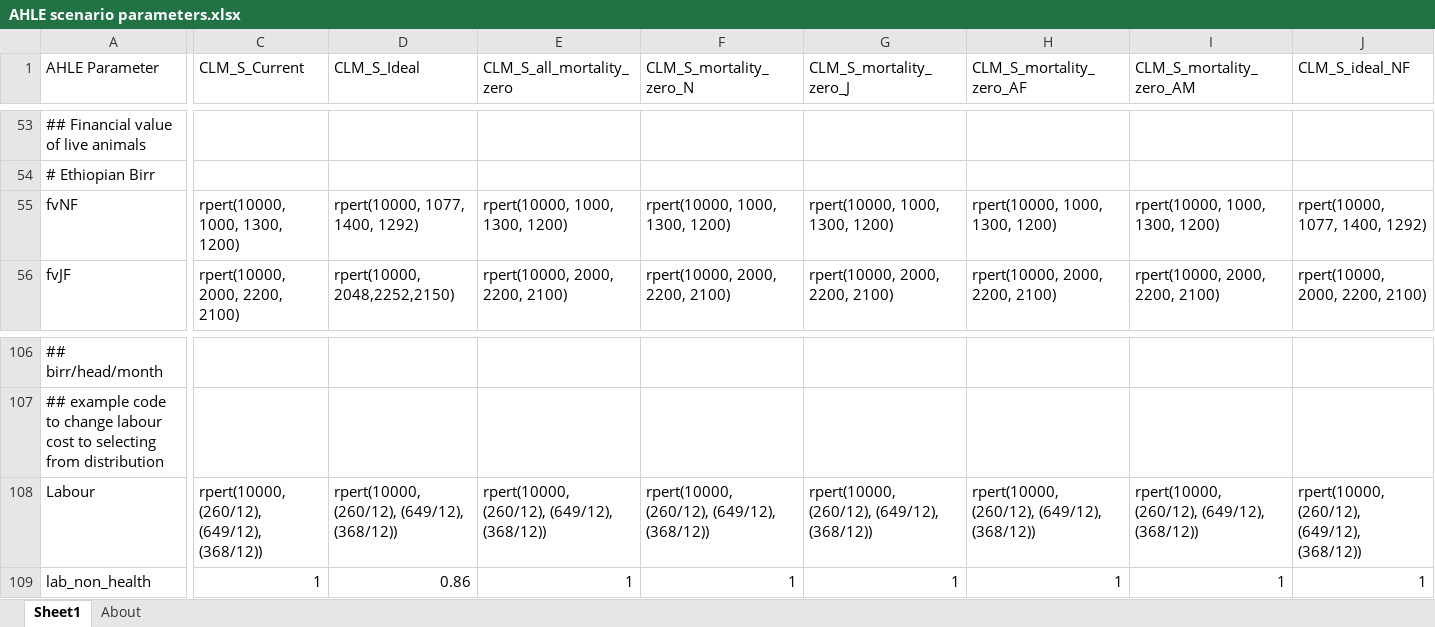
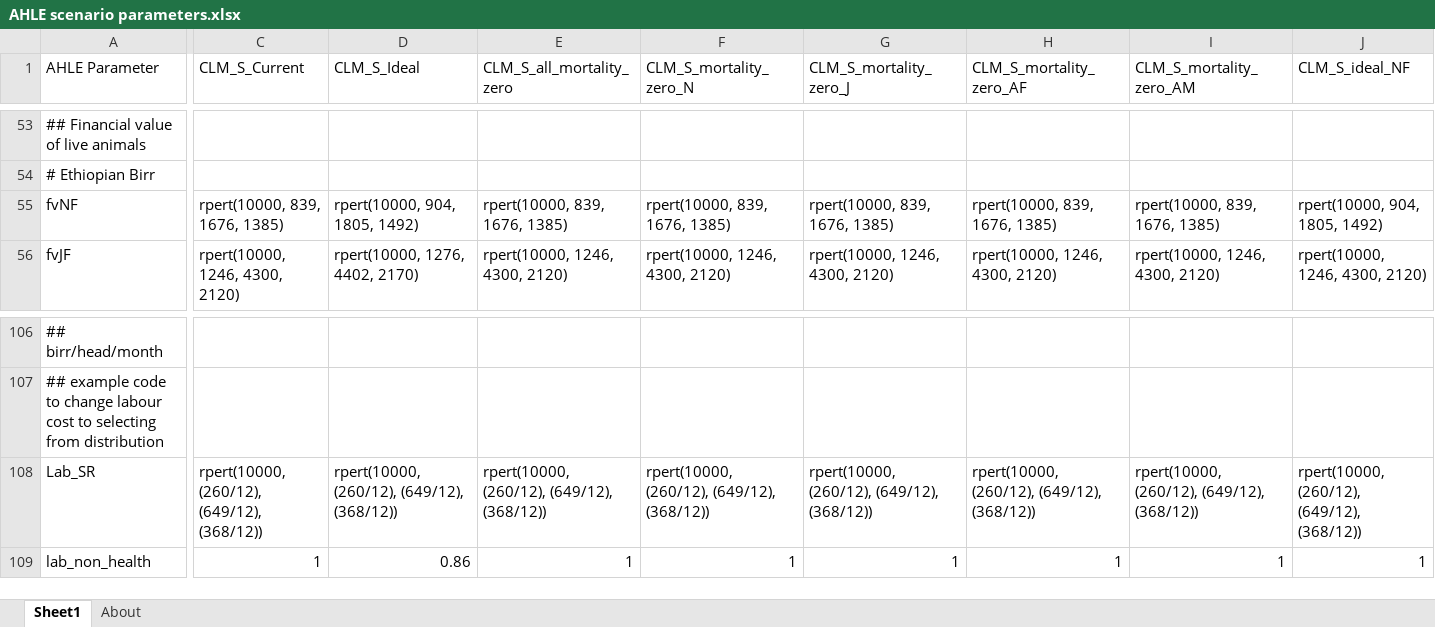
Before and after one commit to vetlee2/GBADsLiverpool_ly, an Excel workbook: Ethiopia Workspace/Code and Control Files/AHLE scenario parameters.xlsx, sheet Sheet1, drawn as a sheet; only a part is shown, gaps mark what is left out; values as stored, in another font and other column widths than the file's, no cell formats; the diff covers the shown part only; the diff names each change by its address in the sheet, - before the commit and + after, or states it on an @@ line.

Commit message:
tidying code and generating new scenario tables

```diff
--- a/Ethiopia Workspace/Code and Control Files/AHLE scenario parameters.xlsx (sheet Sheet1)
+++ b/Ethiopia Workspace/Code and Control Files/AHLE scenario parameters.xlsx (sheet Sheet1)
-C55 (CLM_S_Current): rpert(10000, 1000, 1300, 1200)
+C55 (CLM_S_Current): rpert(10000, 839, 1676, 1385)
-D55 (CLM_S_Ideal): rpert(10000, 1077, 1400, 1292)
+D55 (CLM_S_Ideal): rpert(10000, 904, 1805, 1492)
-E55 (CLM_S_all_mortality_zero): rpert(10000, 1000, 1300, 1200)
+E55 (CLM_S_all_mortality_zero): rpert(10000, 839, 1676, 1385)
-F55 (CLM_S_mortality_zero_N): rpert(10000, 1000, 1300, 1200)
+F55 (CLM_S_mortality_zero_N): rpert(10000, 839, 1676, 1385)
-G55 (CLM_S_mortality_zero_J): rpert(10000, 1000, 1300, 1200)
+G55 (CLM_S_mortality_zero_J): rpert(10000, 839, 1676, 1385)
-H55 (CLM_S_mortality_zero_AF): rpert(10000, 1000, 1300, 1200)
+H55 (CLM_S_mortality_zero_AF): rpert(10000, 839, 1676, 1385)
-I55 (CLM_S_mortality_zero_AM): rpert(10000, 1000, 1300, 1200)
+I55 (CLM_S_mortality_zero_AM): rpert(10000, 839, 1676, 1385)
-J55 (CLM_S_ideal_NF): rpert(10000, 1077, 1400, 1292)
+J55 (CLM_S_ideal_NF): rpert(10000, 904, 1805, 1492)
-C56 (CLM_S_Current): rpert(10000, 2000, 2200, 2100)
+C56 (CLM_S_Current): rpert(10000, 1246, 4300, 2120)
-D56 (CLM_S_Ideal): rpert(10000, 2048,2252,2150)
+D56 (CLM_S_Ideal): rpert(10000, 1276, 4402, 2170)
-E56 (CLM_S_all_mortality_zero): rpert(10000, 2000, 2200, 2100)
+E56 (CLM_S_all_mortality_zero): rpert(10000, 1246, 4300, 2120)
-F56 (CLM_S_mortality_zero_N): rpert(10000, 2000, 2200, 2100)
+F56 (CLM_S_mortality_zero_N): rpert(10000, 1246, 4300, 2120)
-G56 (CLM_S_mortality_zero_J): rpert(10000, 2000, 2200, 2100)
+G56 (CLM_S_mortality_zero_J): rpert(10000, 1246, 4300, 2120)
-H56 (CLM_S_mortality_zero_AF): rpert(10000, 2000, 2200, 2100)
+H56 (CLM_S_mortality_zero_AF): rpert(10000, 1246, 4300, 2120)
-I56 (CLM_S_mortality_zero_AM): rpert(10000, 2000, 2200, 2100)
+I56 (CLM_S_mortality_zero_AM): rpert(10000, 1246, 4300, 2120)
-J56 (CLM_S_ideal_NF): rpert(10000, 2000, 2200, 2100)
+J56 (CLM_S_ideal_NF): rpert(10000, 1246, 4300, 2120)
-A108 (AHLE Parameter): Labour
+A108 (AHLE Parameter): Lab_SR
```
Also changed, not shown: 287 edited cells elsewhere in this sheet, cell formats, 11 other files.
